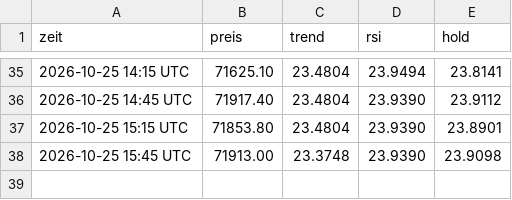
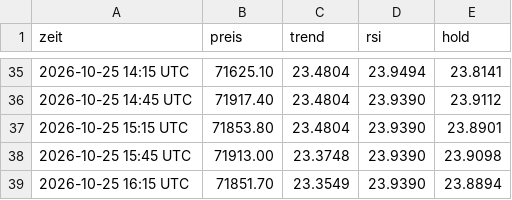
Before and after one commit to t7v7hcdys5-del/legendary-fiesta-trading, a CSV file: equity.csv, drawn as a sheet; only a part is shown, gaps mark what is left out.

```diff
--- a/equity.csv
+++ b/equity.csv
@@ -38 +38,2 @@ zeit,preis,trend,rsi,hold
 2026-10-25 15:45 UTC,71913.00,23.3748,23.9390,23.9098
+2026-10-25 16:15 UTC,71851.70,23.3549,23.9390,23.8894
```
Also changed, not shown: 3 other files.
